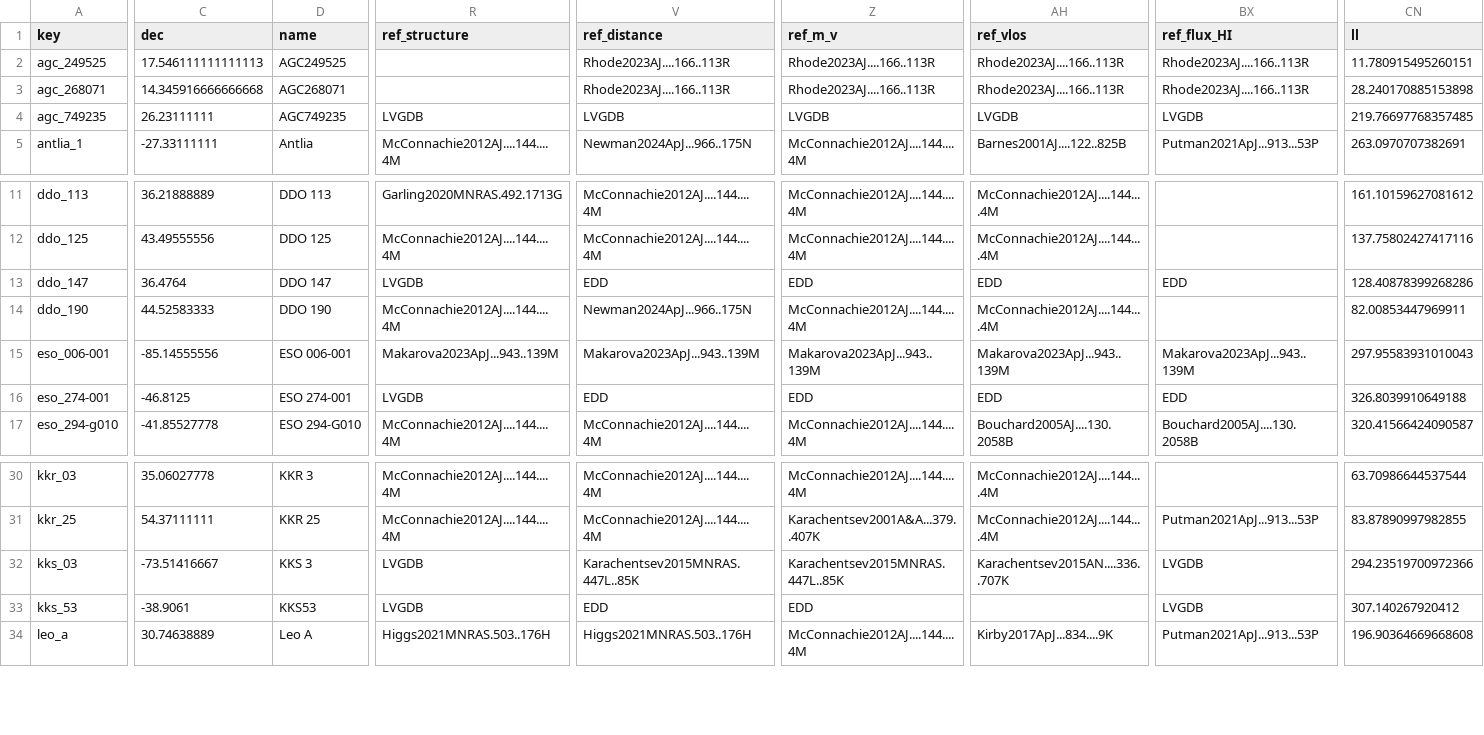
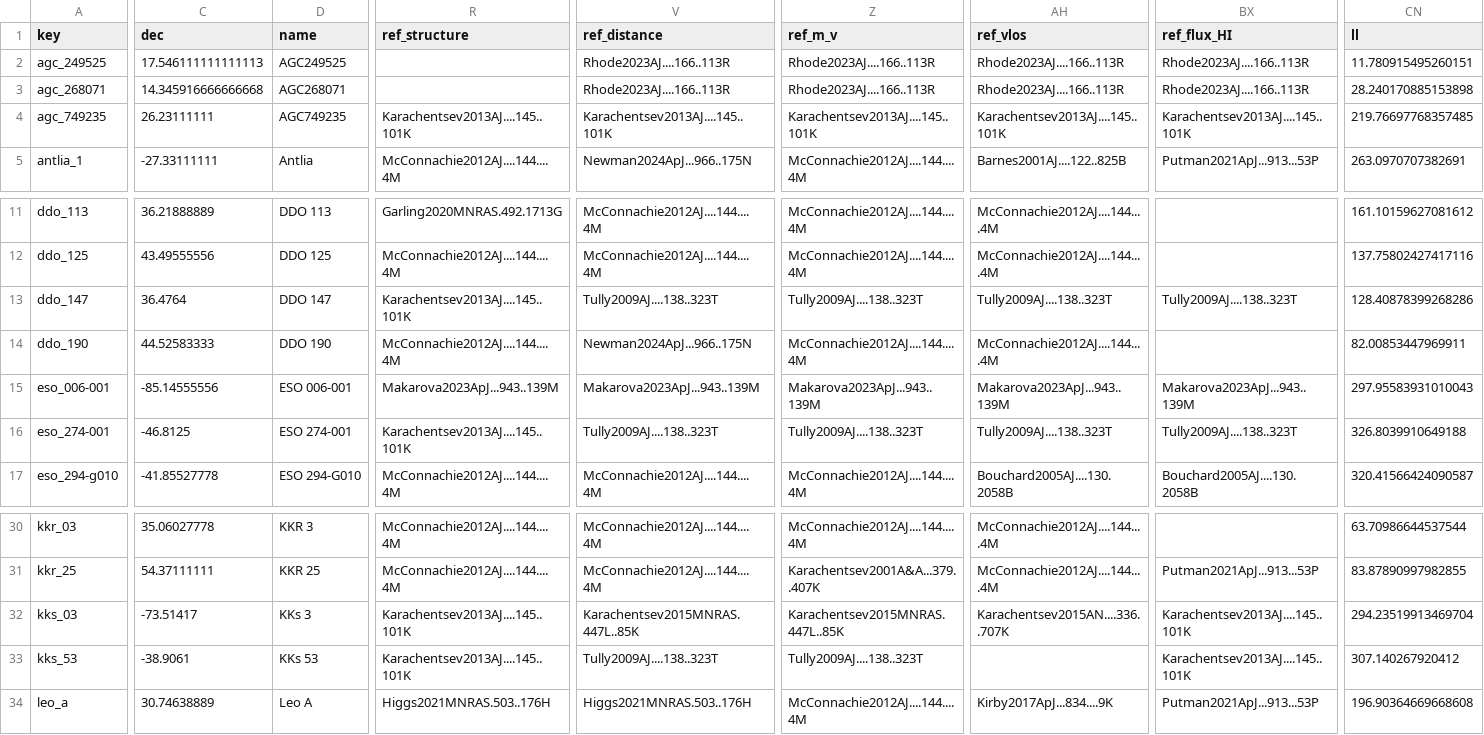
Before and after one commit to apace7/local_volume_database, a CSV file: data/dwarf_local_field.csv, drawn as a sheet; only a part is shown, gaps mark what is left out; the diff covers the shown part only; the diff names each change by its address in the sheet, - before the commit and + after, or states it on an @@ line.

```diff
--- a/data/dwarf_local_field.csv
+++ b/data/dwarf_local_field.csv
-R4 (ref_structure): LVGDB
+R4 (ref_structure): Karachentsev2013AJ....145..101K
-V4 (ref_distance): LVGDB
+V4 (ref_distance): Karachentsev2013AJ....145..101K
-Z4 (ref_m_v): LVGDB
+Z4 (ref_m_v): Karachentsev2013AJ....145..101K
-AH4 (ref_vlos): LVGDB
+AH4 (ref_vlos): Karachentsev2013AJ....145..101K
-BX4 (ref_flux_HI): LVGDB
+BX4 (ref_flux_HI): Karachentsev2013AJ....145..101K
-R13 (ref_structure): LVGDB
+R13 (ref_structure): Karachentsev2013AJ....145..101K
-V13 (ref_distance): EDD
+V13 (ref_distance): Tully2009AJ....138..323T
-Z13 (ref_m_v): EDD
+Z13 (ref_m_v): Tully2009AJ....138..323T
-AH13 (ref_vlos): EDD
+AH13 (ref_vlos): Tully2009AJ....138..323T
-BX13 (ref_flux_HI): EDD
+BX13 (ref_flux_HI): Tully2009AJ....138..323T
-R16 (ref_structure): LVGDB
+R16 (ref_structure): Karachentsev2013AJ....145..101K
-V16 (ref_distance): EDD
+V16 (ref_distance): Tully2009AJ....138..323T
-Z16 (ref_m_v): EDD
+Z16 (ref_m_v): Tully2009AJ....138..323T
-AH16 (ref_vlos): EDD
+AH16 (ref_vlos): Tully2009AJ....138..323T
-BX16 (ref_flux_HI): EDD
+BX16 (ref_flux_HI): Tully2009AJ....138..323T
-C32 (dec): -73.51416667
+C32 (dec): -73.51417
-D32 (name): KKS 3
+D32 (name): KKs 3
-R32:R33 (ref_structure): LVGDB
+R32:R33 (ref_structure): Karachentsev2013AJ....145..101K
-BX32:BX33 (ref_flux_HI): LVGDB
+BX32:BX33 (ref_flux_HI): Karachentsev2013AJ....145..101K
-CN32 (ll): 294.23519700972366
+CN32 (ll): 294.23519913469704
-D33 (name): KKS53
+D33 (name): KKs 53
-V33 (ref_distance): EDD
+V33 (ref_distance): Tully2009AJ....138..323T
-Z33 (ref_m_v): EDD
+Z33 (ref_m_v): Tully2009AJ....138..323T
```
Also changed, not shown: 14 edited cells elsewhere in this file, data/gc_dwarf_hosted.csv, 7 other files.
